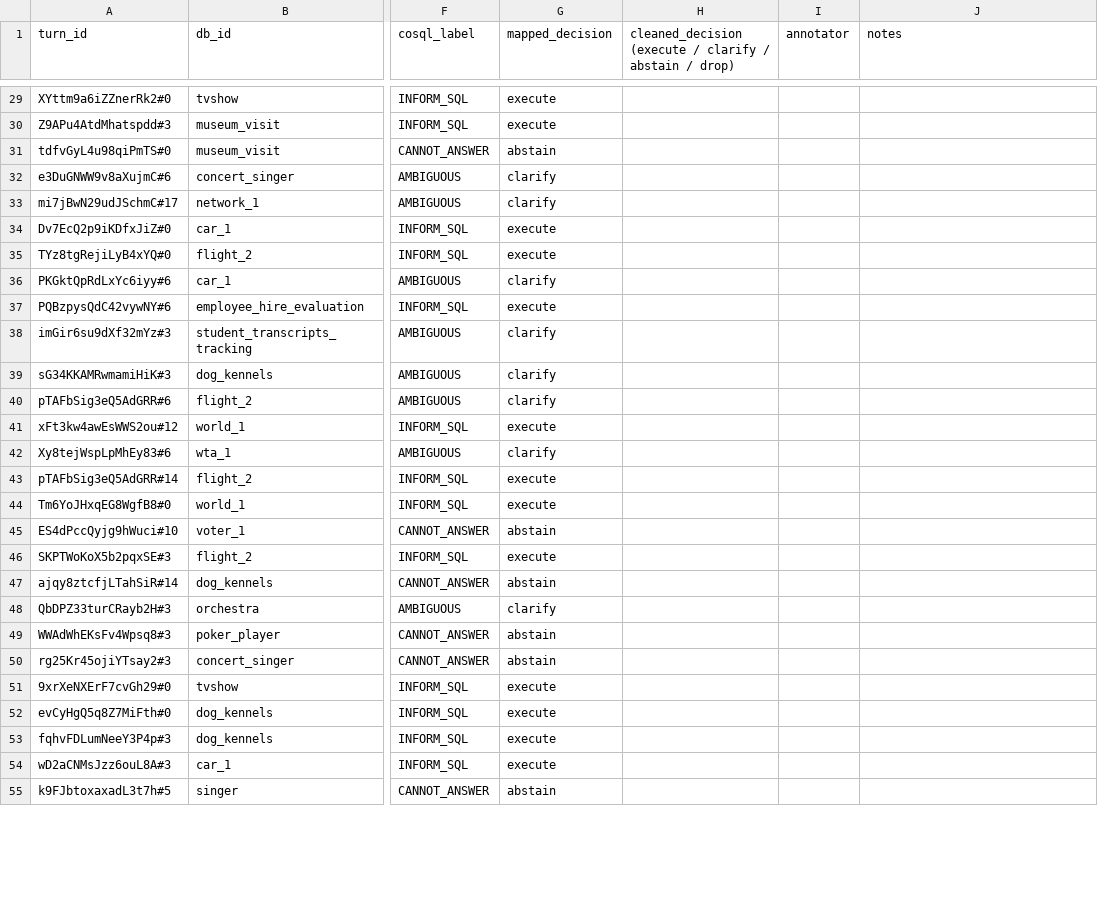
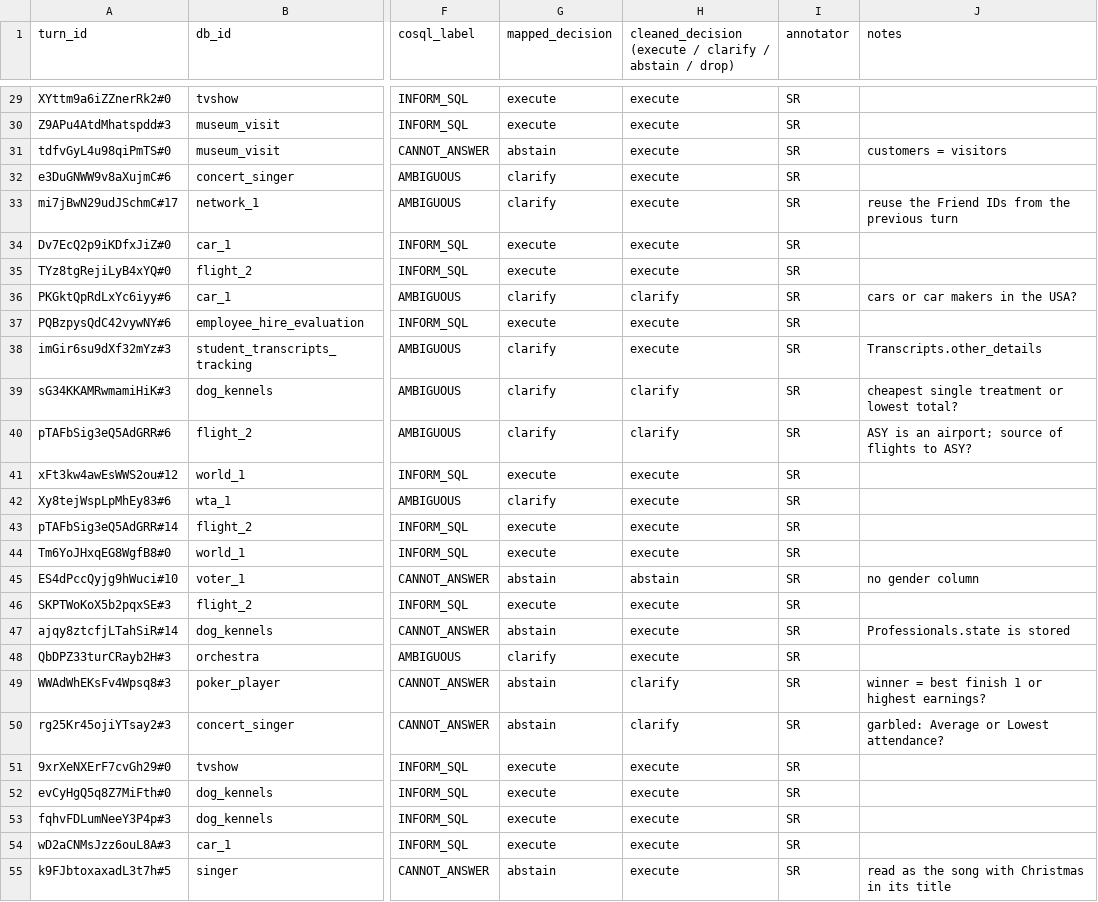
Before and after one commit to Sathviktr/LMA_ClarifySQL, a CSV file: annotation/cosql_dev_slice.csv, drawn as a sheet; only a part is shown, gaps mark what is left out; the diff covers the shown part only; the diff names each change by its address in the sheet, - before the commit and + after, or states it on an @@ line.

```diff
--- a/annotation/cosql_dev_slice.csv
+++ b/annotation/cosql_dev_slice.csv
-H29:H35: (empty)
+H29:H35: execute
-I29:I55 (annotator): (empty)
+I29:I55 (annotator): SR
-J31 (notes): (empty)
+J31 (notes): customers = visitors
-J33 (notes): (empty)
+J33 (notes): reuse the Friend IDs from the previous turn
-H36: (empty)
+H36: clarify
-J36 (notes): (empty)
+J36 (notes): cars or car makers in the USA?
-H37:H38: (empty)
+H37:H38: execute
-J38 (notes): (empty)
+J38 (notes): Transcripts.other_details
-H39:H40: (empty)
+H39:H40: clarify
-J39 (notes): (empty)
+J39 (notes): cheapest single treatment or lowest total?
-J40 (notes): (empty)
+J40 (notes): ASY is an airport; source of flights to ASY?
-H41:H44: (empty)
+H41:H44: execute
-H45: (empty)
+H45: abstain
-J45 (notes): (empty)
+J45 (notes): no gender column
-H46:H48: (empty)
+H46:H48: execute
-J47 (notes): (empty)
+J47 (notes): Professionals.state is stored
-H49:H50: (empty)
+H49:H50: clarify
-J49 (notes): (empty)
+J49 (notes): winner = best finish 1 or highest earnings?
-J50 (notes): (empty)
+J50 (notes): garbled: Average or Lowest attendance?
-H51:H55: (empty)
+H51:H55: execute
-J55 (notes): (empty)
+J55 (notes): read as the song with Christmas in its title
```
Also changed, not shown: 82 edited cells elsewhere in this file, annotation/train_audit.csv, 6 other files.
